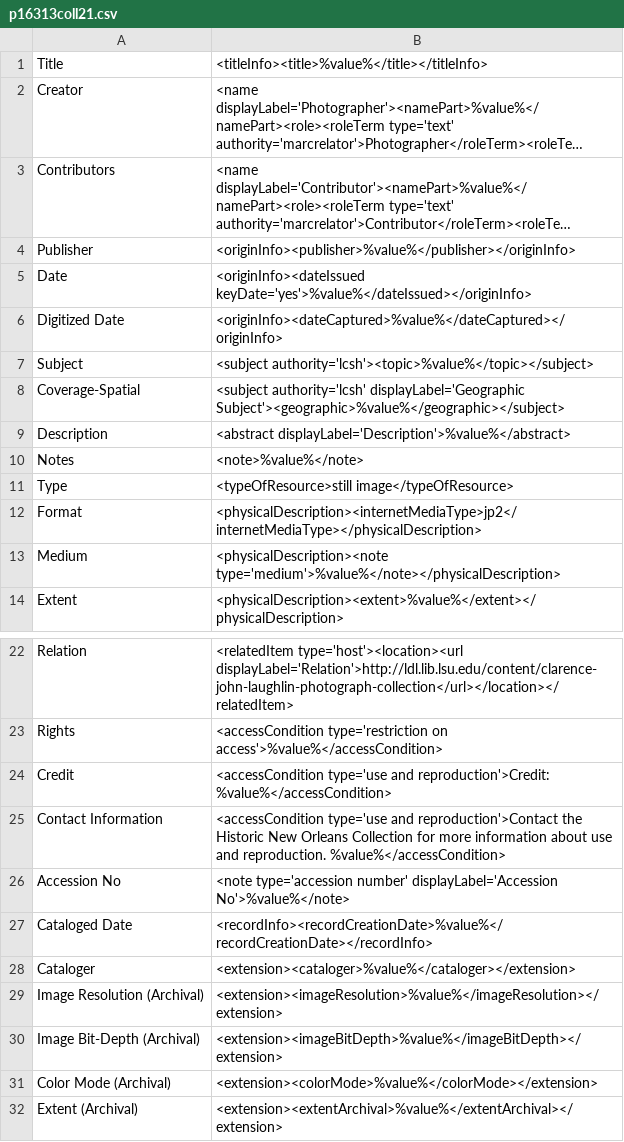
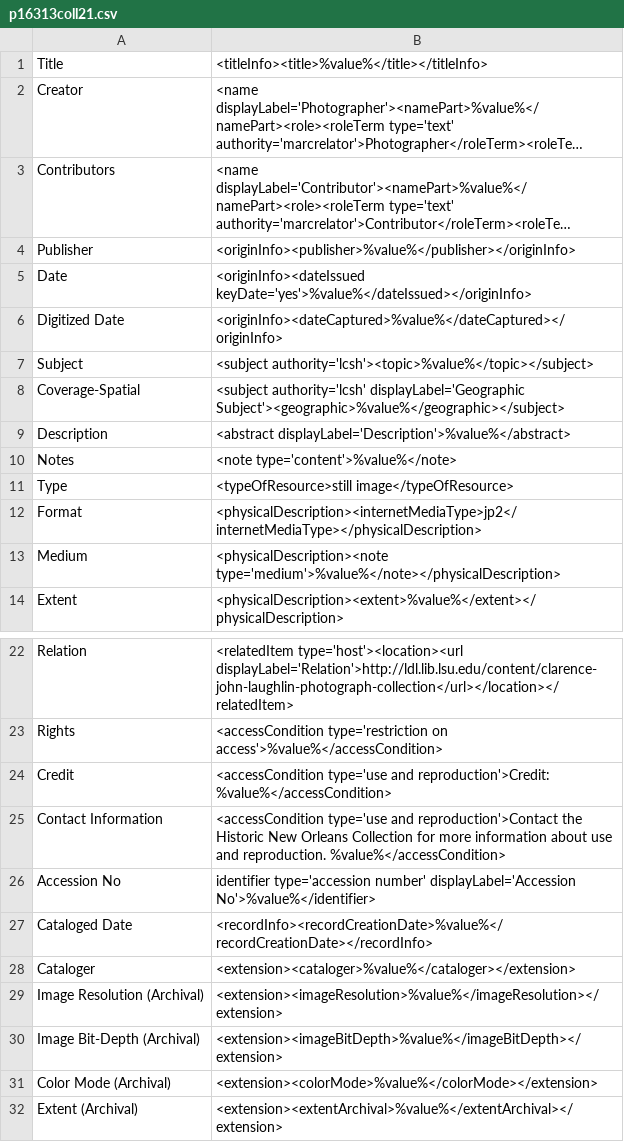
Before and after one commit to MarcusBarnes/mik, a CSV file: extras/lsu/mappings_files/p16313coll21.csv, drawn as a sheet; only a part is shown, gaps mark what is left out; long unchanged cells end in ….

Commit message:
add type=content to unqualified note fields

```diff
--- a/extras/lsu/mappings_files/p16313coll21.csv
+++ b/extras/lsu/mappings_files/p16313coll21.csv
@@ -9,3 +9,3 @@ Coverage-Spatial,"<subject authority='lcsh' displayLabel='Geographic Subject'><g
 Description,"<abstract displayLabel='Description'>%value%</abstract>"
-Notes,"<note>%value%</note>"
+Notes,"<note type='content'>%value%</note>"
 Type,"<typeOfResource>still image</typeOfResource>"
@@ -25,3 +25,3 @@ Credit,"<accessCondition type='use and reproduction'>Credit: %value%</accessCond
 Contact Information,"<accessCondition type='use and reproduction'>Contact the Historic New Orleans Collection for more information about use and reproduction. %value%</accessCondition>"
-Accession No,"<note type='accession number' displayLabel='Accession No'>%value%</note>"
+Accession No,"identifier type='accession number' displayLabel='Accession No'>%value%</identifier>"
 Cataloged Date,"<recordInfo><recordCreationDate>%value%</recordCreationDate></recordInfo>"
```
Also changed, not shown: extras/lsu/mappings_files/CMPRT.csv, extras/lsu/mappings_files/HPL.csv, 2 other files.
